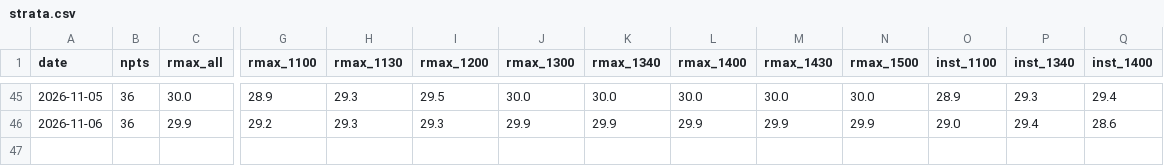
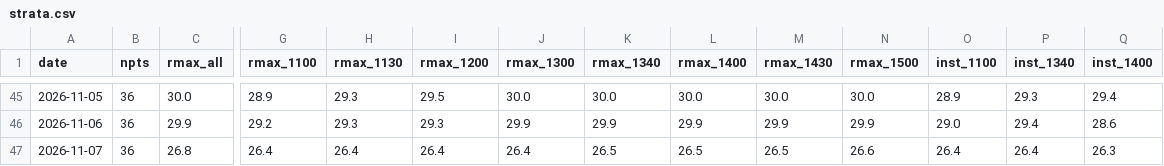
Before and after one commit to easonyeung1122-ops/hk-weather-edge, a CSV file: scripts/data/strata.csv, drawn as a sheet; only a part is shown, gaps mark what is left out; rows hold the shown columns only; the diff names each change by its address in the sheet, - before the commit and + after, or states it on an @@ line.

Commit message:
Release v0.25.26: settle 11-08 = 27C (provisional), zero leg #41 (no report); official daily still stuck at 11-05 (11-06/11-07 provisional); strata 46/44; Delta(r11) n corrected 45->44

```diff
--- a/scripts/data/strata.csv
+++ b/scripts/data/strata.csv
+row 47: 2026-11-07 | 36 | 26.8 | 26.4 | 26.4 | 26.4 | 26.4 | 26.5 | 26.5 | 26.5 | 26.6 | 26.4 | 26.4 | 26.3
```
Also changed, not shown: 7 other files.
